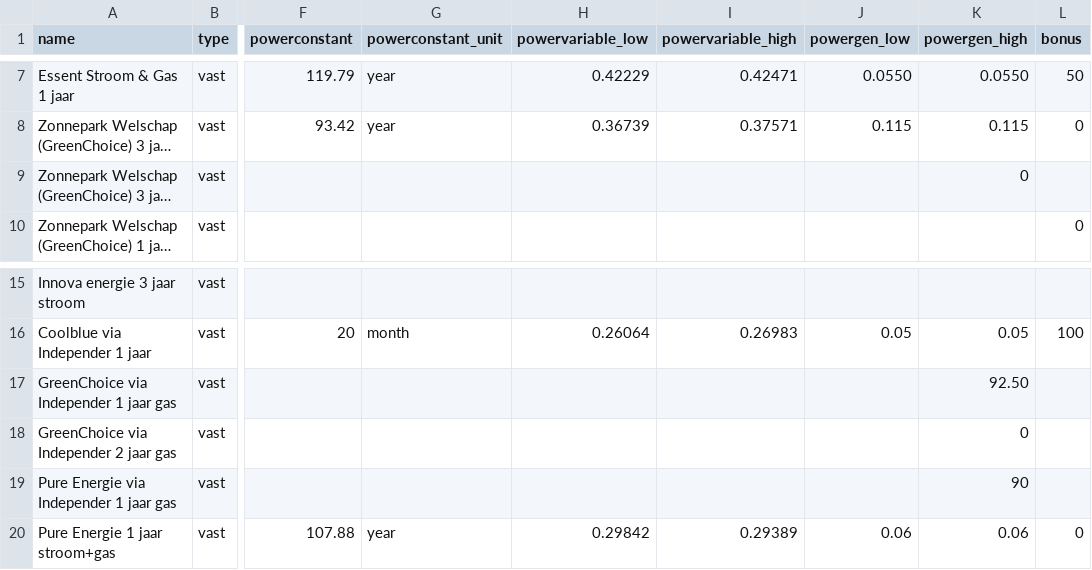
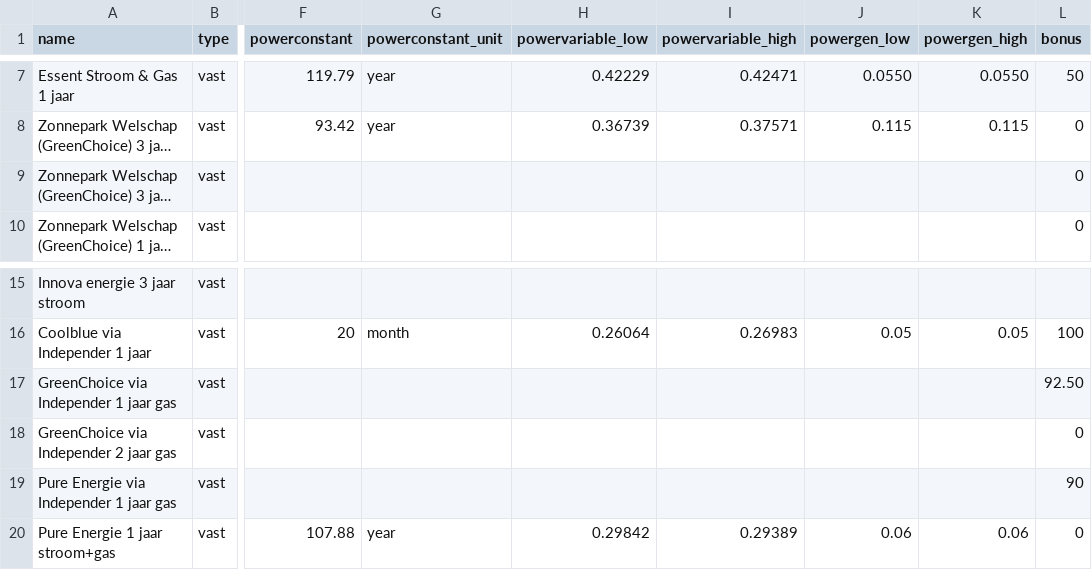
Before and after one commit to Sebastiaan-Alvarez-Rodriguez/Energy-Comparator, a CSV file: offers.csv, drawn as a sheet; only a part is shown, gaps mark what is left out; long unchanged cells end in …; the diff names each change by its address in the sheet, - before the commit and + after, or states it on an @@ line.

```diff
--- a/offers.csv
+++ b/offers.csv
-K9 (powergen_high): 0
+K9 (powergen_high): (empty)
-L9 (bonus): (empty)
+L9 (bonus): 0
-K17 (powergen_high): 92.50
+K17 (powergen_high): (empty)
-L17 (bonus): (empty)
+L17 (bonus): 92.50
-K18 (powergen_high): 0
+K18 (powergen_high): (empty)
-L18 (bonus): (empty)
+L18 (bonus): 0
-K19 (powergen_high): 90
+K19 (powergen_high): (empty)
-L19 (bonus): (empty)
+L19 (bonus): 90
```
Also changed, not shown: 1 other file.
